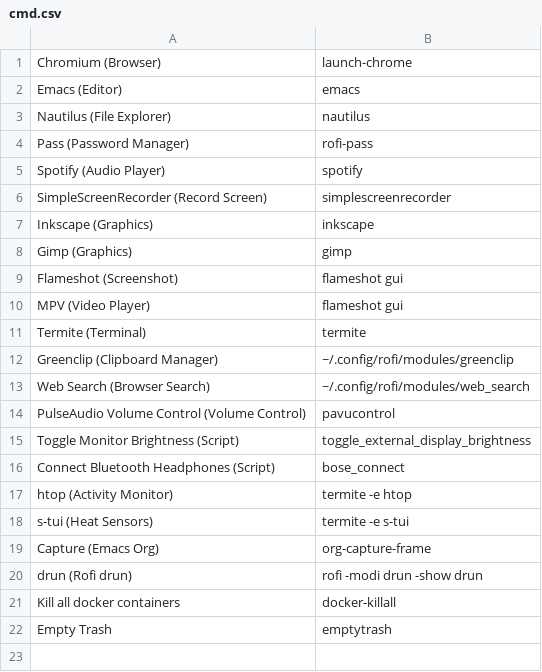
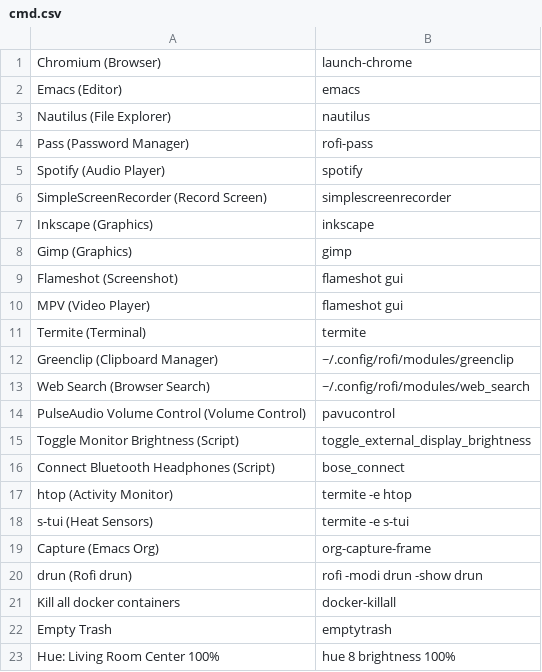
Before and after one commit to floscr/old-dotfiles-nix, a CSV file: config/rofi/cmd.csv, drawn as a sheet.

Commit message:
Add hue setting

```diff
--- a/config/rofi/cmd.csv
+++ b/config/rofi/cmd.csv
@@ -22 +22,2 @@ Kill all docker containers,docker-killall
 Empty Trash,emptytrash
+Hue: Living Room Center 100%,hue 8 brightness 100%
```
